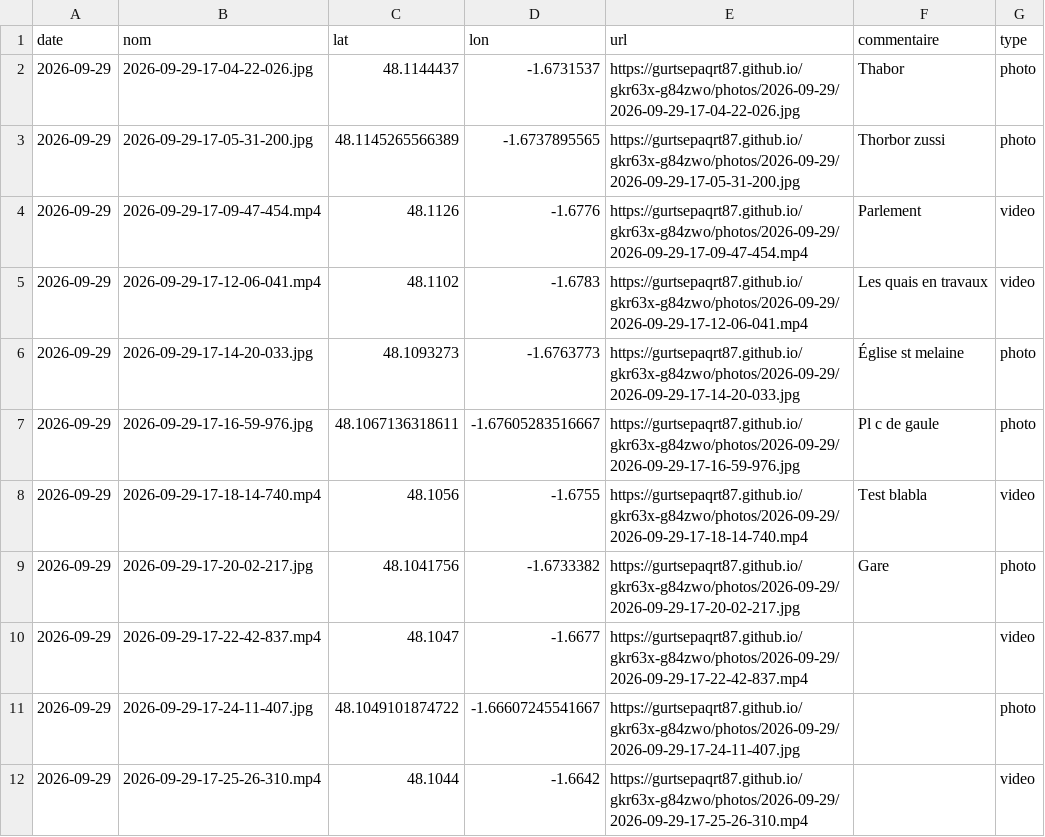
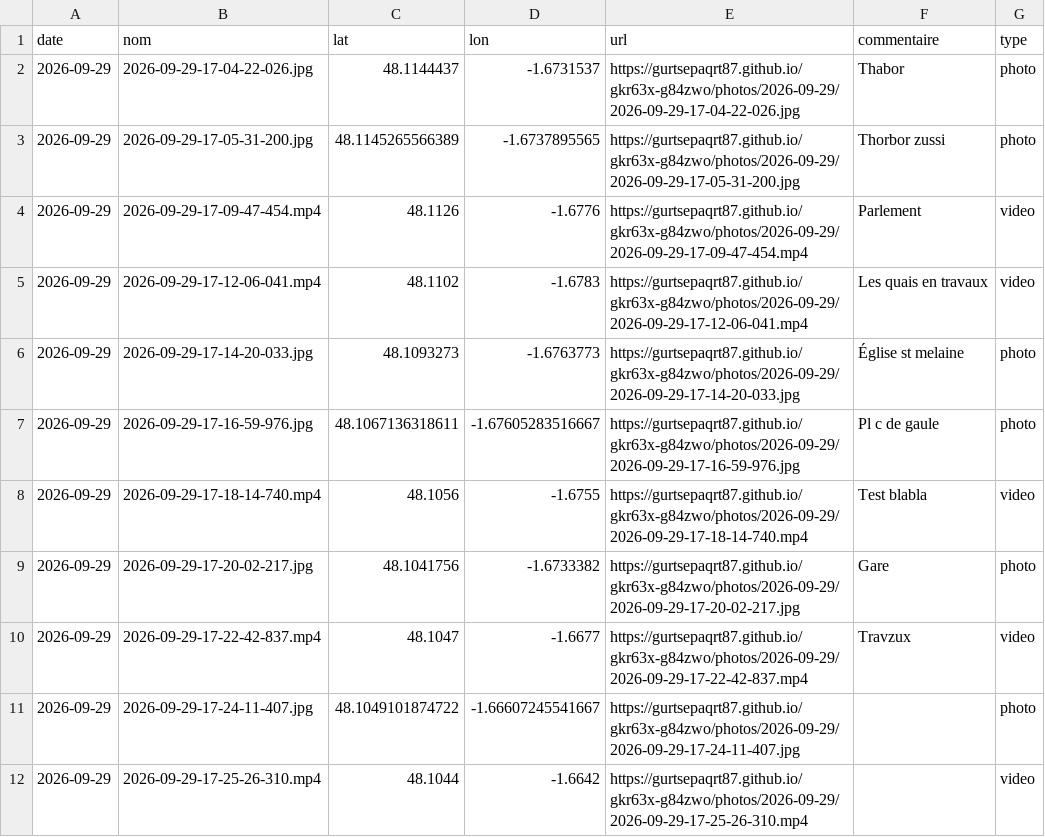
Before and after one commit to gurtsepaqrt87/gkr63x-g84zwo, a CSV file: photos.csv, drawn as a sheet.

Commit message:
commentaire 2026-09-29-17-22-42-837 (2026-09-29)

```diff
--- a/photos.csv
+++ b/photos.csv
@@ -9,3 +9,3 @@ date,nom,lat,lon,url,commentaire,type
 2026-09-29,2026-09-29-17-20-02-217.jpg,48.1041756,-1.6733382,https://gurtsepaqrt87.github.io/gkr63x-g84zwo/photos/2026-09-29/2026-09-29-17-20-02-217.jpg,Gare,photo
-2026-09-29,2026-09-29-17-22-42-837.mp4,48.1047,-1.6677,https://gurtsepaqrt87.github.io/gkr63x-g84zwo/photos/2026-09-29/2026-09-29-17-22-42-837.mp4,,video
+2026-09-29,2026-09-29-17-22-42-837.mp4,48.1047,-1.6677,https://gurtsepaqrt87.github.io/gkr63x-g84zwo/photos/2026-09-29/2026-09-29-17-22-42-837.mp4,Travzux,video
 2026-09-29,2026-09-29-17-24-11-407.jpg,48.1049101874722,-1.66607245541667,https://gurtsepaqrt87.github.io/gkr63x-g84zwo/photos/2026-09-29/2026-09-29-17-24-11-407.jpg,,photo
```
